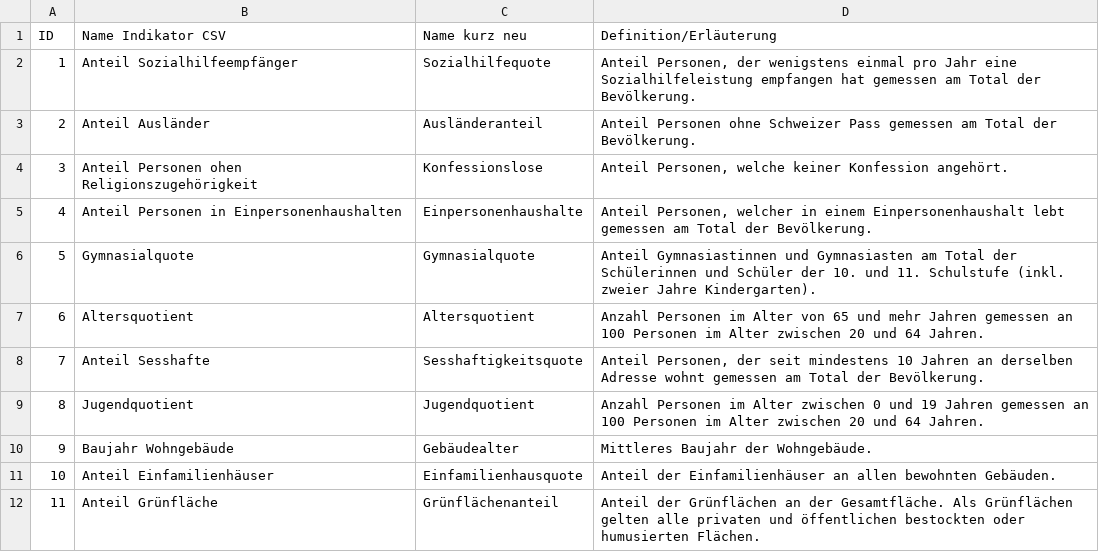
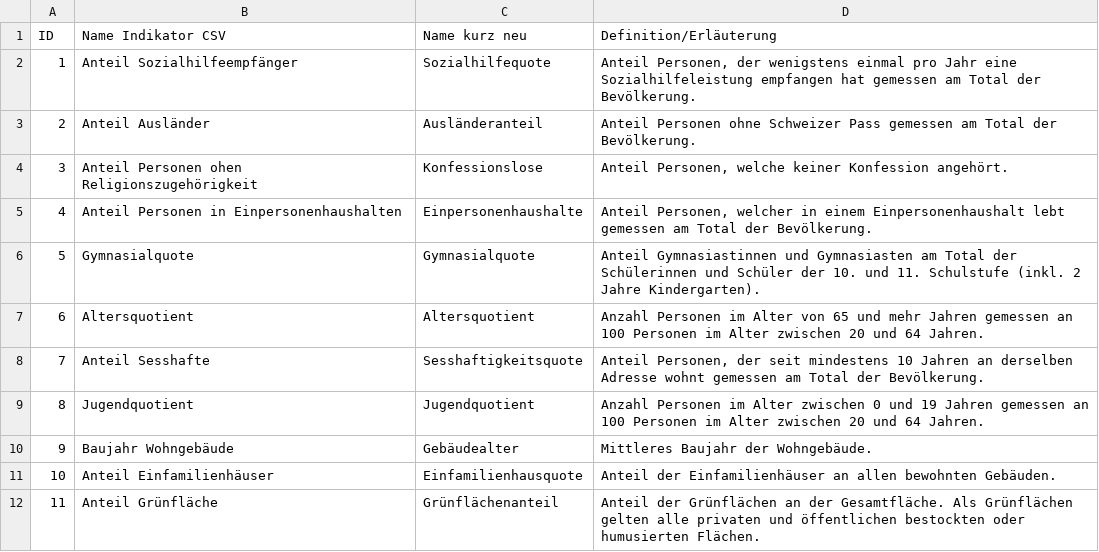
Before and after one commit to statabs-test/quartierindex, a TSV file: data/indikatoren_texte.tsv, drawn as a sheet; only a part is shown.

Commit message:
Update indikatoren_texte.tsv

```diff
--- a/data/indikatoren_texte.tsv
+++ b/data/indikatoren_texte.tsv
@@ -5,3 +5,3 @@ ID	Name Indikator CSV	Name kurz neu	Definition/Erläuterung
 4	Anteil Personen in Einpersonenhaushalten	Einpersonenhaushalte	Anteil Personen, welcher in einem Einpersonenhaushalt lebt gemessen am Total der Bevölkerung.
-5	Gymnasialquote	Gymnasialquote	Anteil Gymnasiastinnen und Gymnasiasten am Total der Schülerinnen und Schüler der 10. und 11. Schulstufe (inkl. zweier Jahre Kindergarten).
+5	Gymnasialquote	Gymnasialquote	Anteil Gymnasiastinnen und Gymnasiasten am Total der Schülerinnen und Schüler der 10. und 11. Schulstufe (inkl. 2 Jahre Kindergarten).
 6	Altersquotient	Altersquotient	Anzahl Personen im Alter von 65 und mehr Jahren gemessen an 100 Personen im Alter zwischen 20 und 64 Jahren.
```
